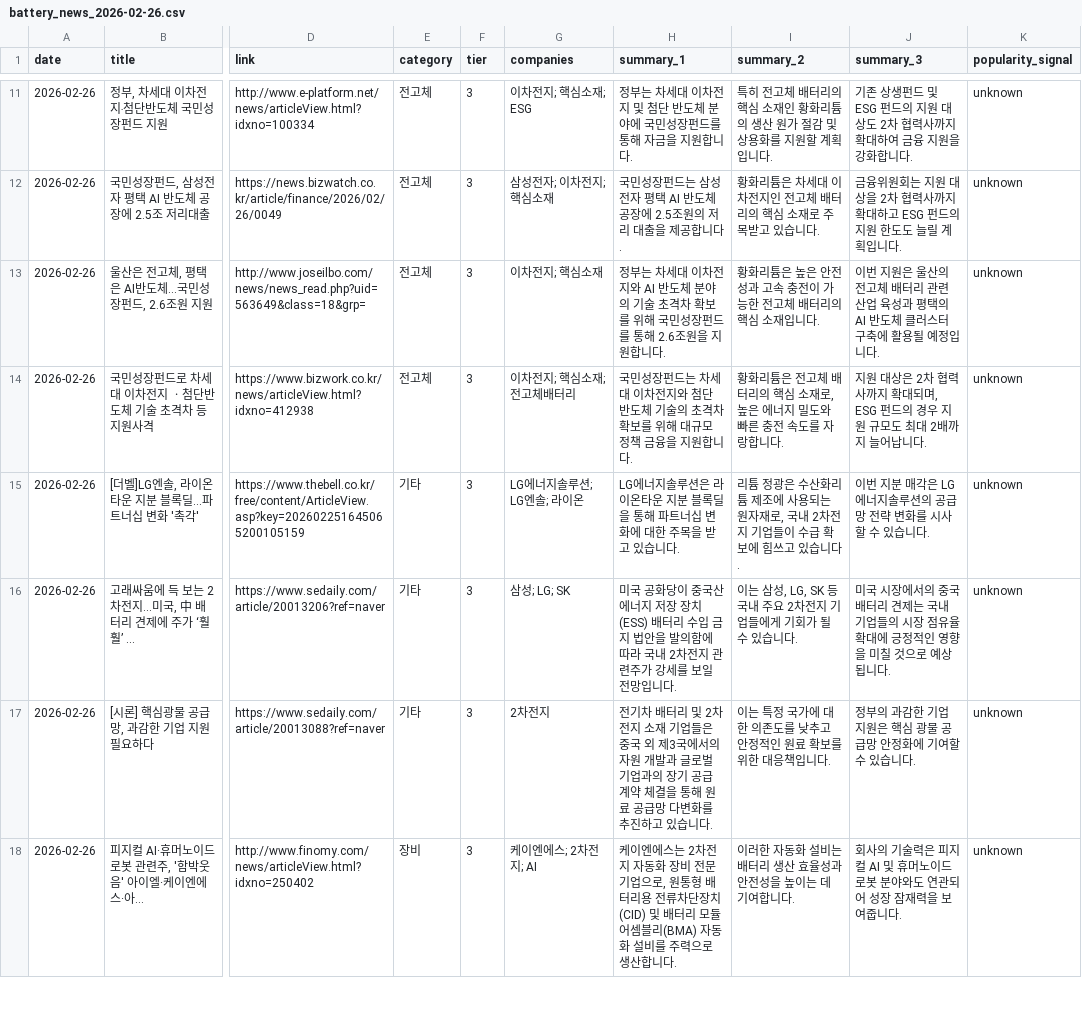
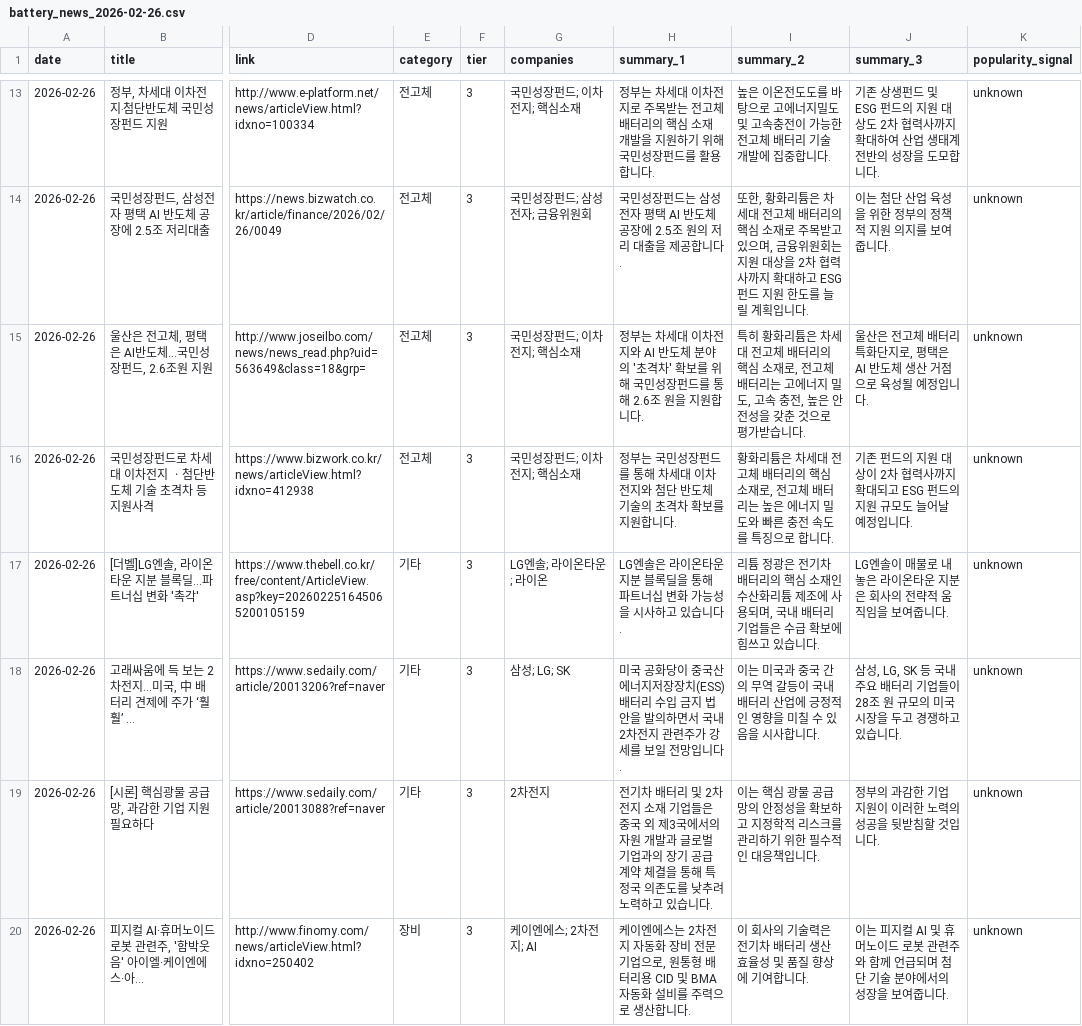
Before and after one commit to shrek83-rgb/battery-news-agent, a CSV file: outputs/2026-02-26/battery_news_2026-02-26.csv, drawn as a sheet; only a part is shown, gaps mark what is left out; addresses are those after the commit; the diff covers the shown part only; the diff names each change by its address in the sheet, - before the commit and + after, or states it on an @@ line.

```diff
--- a/outputs/2026-02-26/battery_news_2026-02-26.csv
+++ b/outputs/2026-02-26/battery_news_2026-02-26.csv
-G13 (companies): 이차전지; 핵심소재; ESG
+G13 (companies): 국민성장펀드; 이차전지; 핵심소재
-H13 (summary_1): …이차전지 및 첨단 반도체 분야에 국민성장펀드를 통해 자금을 지원합니다.
+H13 (summary_1): …이차전지로 주목받는 전고체 배터리의 핵심 소재 개발을 지원하기 위해 국민성장펀드를 활용합니다.
-I13 (summary_2): 특히 전고체 배터리의 핵심 소재인 황화리튬의 생산 원가 절감 및 상용화를 지원할 계획입니다.
+I13 (summary_2): 높은 이온전도도를 바탕으로 고에너지밀도 및 고속충전이 가능한 전고체 배터리 기술 개발에 집중합니다.
-J13 (summary_3): …대하여 금융 지원을 강화합니다.
+J13 (summary_3): …대하여 산업 생태계 전반의 성장을 도모합니다.
-G14 (companies): 삼성전자; 이차전지; 핵심소재
+G14 (companies): 국민성장펀드; 삼성전자; 금융위원회
-H14 (summary_1): …에 2.5조원의 저…
+H14 (summary_1): …에 2.5조 원의 저…
-I14 (summary_2): 황화리튬은 차세대 이차전지인 전고체 배터리의 핵심 소재로 주목받고 있습니다.
+I14 (summary_2): 또한, 황화리튬은 차세대 전고체 배터리의 핵심 소재로 주목받고 있으며, 금융위원회는 지원 대상을 2차 협력사까지 확대하고 ESG 펀드 지원 한도를 늘릴 계획입니다.
-J14 (summary_3): 금융위원회는 지원 대상을 2차 협력사까지 확대하고 ESG 펀드의 지원 한도도 늘릴 계획입니다.
+J14 (summary_3): 이는 첨단 산업 육성을 위한 정부의 정책적 지원 의지를 보여줍니다.
-G15 (companies): 이차전지; 핵심소재
+G15 (companies): 국민성장펀드; 이차전지; 핵심소재
-H15 (summary_1): …분야의 기술 초격차 확보를 위해 국민성장펀드를 통해 2.6조원을 지…
+H15 (summary_1): …분야의 '초격차' 확보를 위해 국민성장펀드를 통해 2.6조 원을 지…
-I15 (summary_2): 황화리튬은 높은 안전성과 고속 충전이 가능한 전고체 배터리의 핵심 소재입니다.
+I15 (summary_2): 특히 황화리튬은 차세대 전고체 배터리의 핵심 소재로, 전고체 배터리는 고에너지 밀도, 고속 충전, 높은 안전성을 갖춘 것으로 평가받습니다.
-J15 (summary_3): 이번 지원은 울산의 전고체 배터리 관련 산업 육성과 평택의 AI 반도체 클러스터 구축에 활용될 예정…
+J15 (summary_3): 울산은 전고체 배터리 특화단지로, 평택은 AI 반도체 생산 거점으로 육성될 예정…
-G16 (companies): 이차전지; 핵심소재; 전고체배터리
+G16 (companies): 국민성장펀드; 이차전지; 핵심소재
-H16 (summary_1): 국민성장펀드는 차세대 이차전지와 첨단 반도체 기술의 초격차 확보를 위해 대규모 정책 금융을 지원합…
+H16 (summary_1): 정부는 국민성장펀드를 통해 차세대 이차전지와 첨단 반도체 기술의 초격차 확보를 지원합…
-I16 (summary_2): …리튬은 전고체 배터리의 핵심 소재로, 높은 에너지 밀도와 빠른 충전 속도를 자랑합니다.
+I16 (summary_2): …리튬은 차세대 전고체 배터리의 핵심 소재로, 전고체 배터리는 높은 에너지 밀도와 빠른 충전 속도를 특징으로 합니다.
-J16 (summary_3): 지원 대상은 2차 협력사까지 확대되며, ESG 펀드의 경우 지원 규모도 최대 2배까지 늘어납니다.
+J16 (summary_3): 기존 펀드의 지원 대상이 2차 협력사까지 확대되고 ESG 펀드의 지원 규모도 늘어날 예정입니다.
-G17 (companies): LG에너지솔루션; LG엔솔; 라이온
+G17 (companies): LG엔솔; 라이온타운; 라이온
-H17 (summary_1): LG에너지솔루션은 라이온타운 지분 블록딜을 통해 파트너십 변화에 대한 주목을 받고 있습…
+H17 (summary_1): LG엔솔은 라이온타운 지분 블록딜을 통해 파트너십 변화 가능성을 시사하고 있습…
-I17 (summary_2): …정광은 수산화리튬 제조에 사용되는 원자재로, 국내 2차전지 기업들이 수급…
+I17 (summary_2): …정광은 전기차 배터리의 핵심 소재인 수산화리튬 제조에 사용되며, 국내 배터리 기업들은 수급…
-J17 (summary_3): 이번 지분 매각은 LG에너지솔루션의 공급망 전략 변화를 시사할 수 있습니다.
+J17 (summary_3): LG엔솔이 매물로 내놓은 라이온타운 지분은 회사의 전략적 움직임을 보여줍니다.
-H18 (summary_1): …에너지 저장 장치(ESS) 배터리 수입 금지 법안을 발의함에 따라 국내…
+H18 (summary_1): …에너지저장장치(ESS) 배터리 수입 금지 법안을 발의하면서 국내…
-I18 (summary_2): 이는 삼성, LG, SK 등 국내 주요 2차전지 기업들에게 기회가 될 수 있습니다.
+I18 (summary_2): 이는 미국과 중국 간의 무역 갈등이 국내 배터리 산업에 긍정적인 영향을 미칠 수 있음을 시사합니다.
-J18 (summary_3): 미국 시장에서의 중국 배터리 견제는 국내 기업들의 시장 점유율 확대에 긍정적인 영향을 미칠 것으로 예상됩니다.
+J18 (summary_3): 삼성, LG, SK 등 국내 주요 배터리 기업들이 28조 원 규모의 미국 시장을 두고 경쟁하고 있습니다.
-H19 (summary_1): …통해 원료 공급망 다변화를 추진하고 있…
+H19 (summary_1): …통해 특정국 의존도를 낮추려 노력하고 있…
-I19 (summary_2): 이는 특정 국가에 대한 의존도를 낮추고 안정적인 원료 확보를 위한 대응책…
+I19 (summary_2): 이는 핵심 광물 공급망의 안정성을 확보하고 지정학적 리스크를 관리하기 위한 필수적인 대응책…
-J19 (summary_3): 정부의 과감한 기업 지원은 핵심 광물 공급망 안정화에 기여할 수 있습니다.
+J19 (summary_3): 정부의 과감한 기업 지원이 이러한 노력의 성공을 뒷받침할 것입니다.
-H20 (summary_1): …터리용 전류차단장치(CID) 및 배터리 모듈 어셈블리(BMA) 자동화…
+H20 (summary_1): …터리용 CID 및 BMA 자동화…
-I20 (summary_2): 이러한 자동화 설비는 배터리 생산 효율성과 안전성을 높이는 데 기여합니다.
+I20 (summary_2): 이 회사의 기술력은 전기차 배터리 생산 효율성 및 품질 향상에 기여합니다.
-J20 (summary_3): 회사의 기술력은 피지컬 AI 및 휴머노이드 로봇 분야와도 연관되어 성장 잠재력을 보여…
+J20 (summary_3): 이는 피지컬 AI 및 휴머노이드 로봇 관련주와 함께 언급되며 첨단 기술 분야에서의 성장을 보여…
```
Also changed, not shown: 3 added rows, 3 removed rows and 30 edited cells elsewhere in this file, data/news_master.csv, 4 other files.
